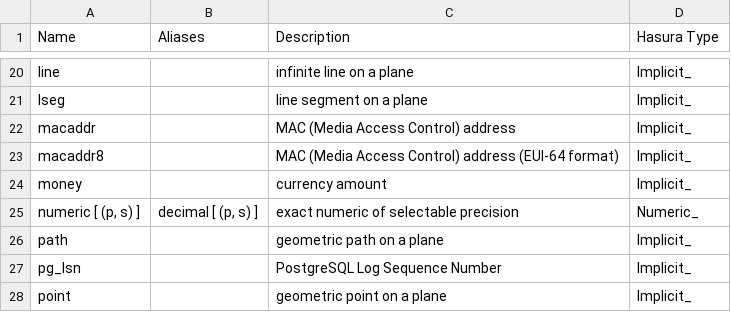
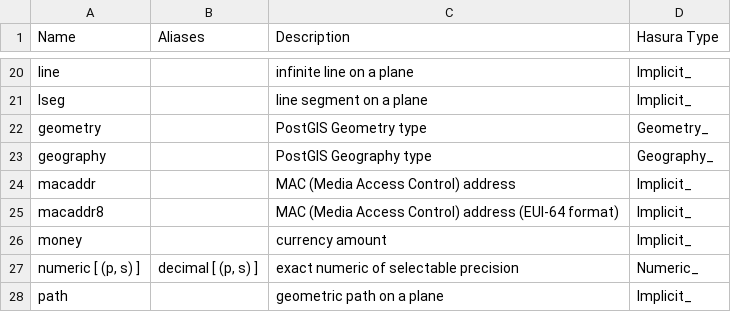
Before and after one commit to hasura/graphql-engine, a CSV file: docs/graphql/manual/api-reference/pgtypes.csv, drawn as a sheet; only a part is shown, gaps mark what is left out; the shorter side is filled out with more unchanged rows.

Commit message:
add geometry and geography to reference types

```diff
--- a/docs/graphql/manual/api-reference/pgtypes.csv
+++ b/docs/graphql/manual/api-reference/pgtypes.csv
@@ -21,2 +21,4 @@ line,,infinite line on a plane,Implicit_
 lseg,,line segment on a plane, Implicit_
+geometry,,PostGIS Geometry type, Geometry_
+geography,,PostGIS Geography type, Geography_
 macaddr,,MAC (Media Access Control) address, Implicit_
```
Also changed, not shown: 1 other file.
